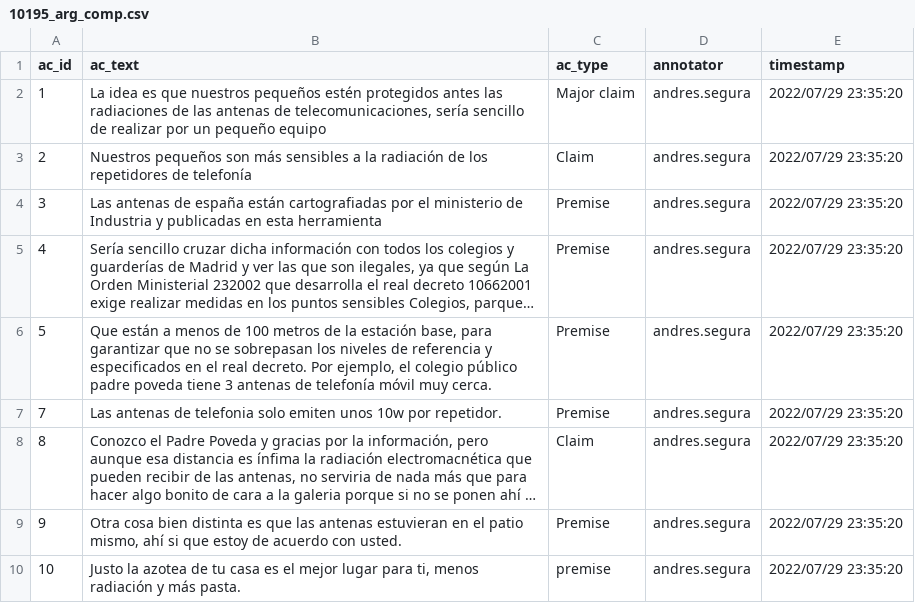
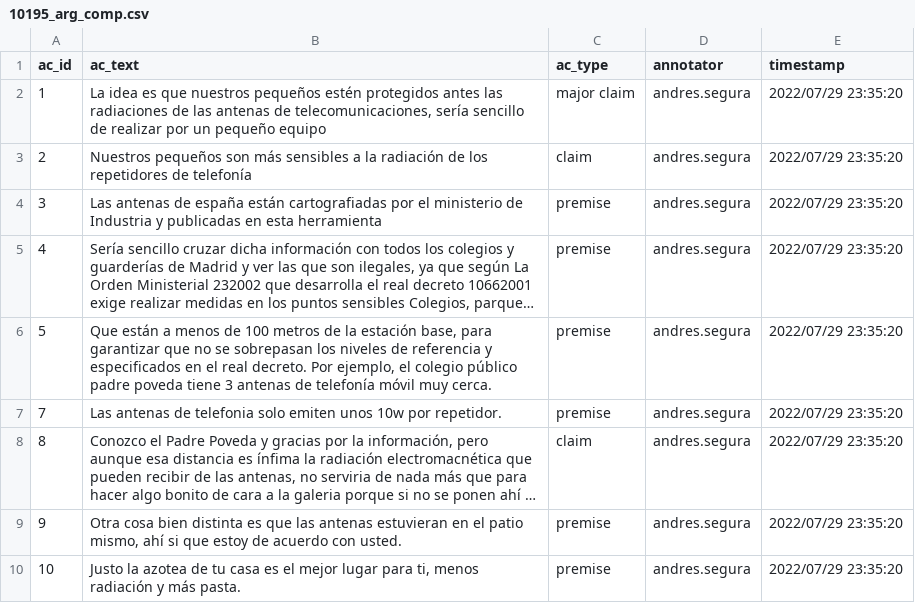
Before and after one commit to argrecsys/argael, a CSV file: data/results/annotations/10195_arg_comp.csv, drawn as a sheet; long unchanged cells end in …; the diff names each change by its address in the sheet, - before the commit and + after, or states it on an @@ line.

```diff
--- a/data/results/annotations/10195_arg_comp.csv
+++ b/data/results/annotations/10195_arg_comp.csv
-C2 (ac_type): Major claim
+C2 (ac_type): major claim
-C3 (ac_type): Claim
+C3 (ac_type): claim
-C4:C7 (ac_type): Premise
+C4:C7 (ac_type): premise
-C8 (ac_type): Claim
+C8 (ac_type): claim
-C9 (ac_type): Premise
+C9 (ac_type): premise
```
Also changed, not shown: data/results/annotations/109_arg_comp.csv, 4 other files.
